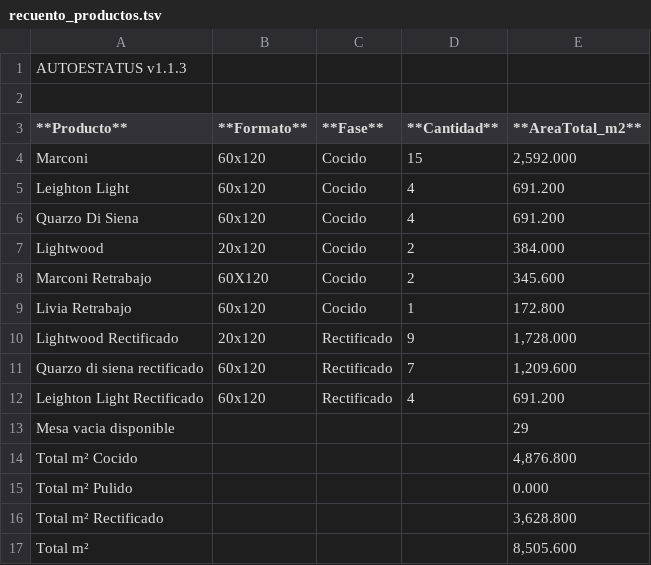
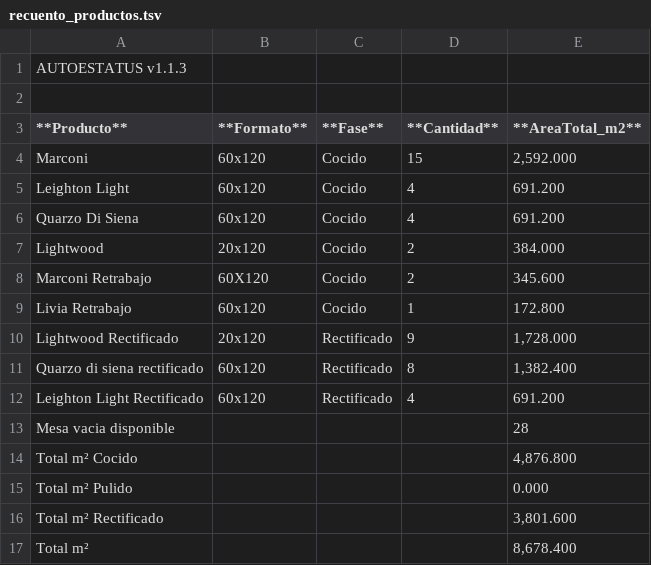
Before and after one commit to Dienicx/AUTOESTATUS, a TSV file: docs/recuento_productos.tsv, drawn as a sheet.

Commit message:
AUTOESTATUS update 2026-04-06 04:46:09

```diff
--- a/docs/recuento_productos.tsv
+++ b/docs/recuento_productos.tsv
@@ -10,8 +10,8 @@ Livia Retrabajo	60x120	Cocido	1	172.800
 Lightwood Rectificado	20x120	Rectificado	9	1,728.000
-Quarzo di siena rectificado	60x120	Rectificado	7	1,209.600
+Quarzo di siena rectificado	60x120	Rectificado	8	1,382.400
 Leighton Light Rectificado	60x120	Rectificado	4	691.200
-Mesa vacia disponible				29
+Mesa vacia disponible				28
 Total m² Cocido				4,876.800
 Total m² Pulido				0.000
-Total m² Rectificado				3,628.800
-Total m²				8,505.600
+Total m² Rectificado				3,801.600
+Total m²				8,678.400
```
